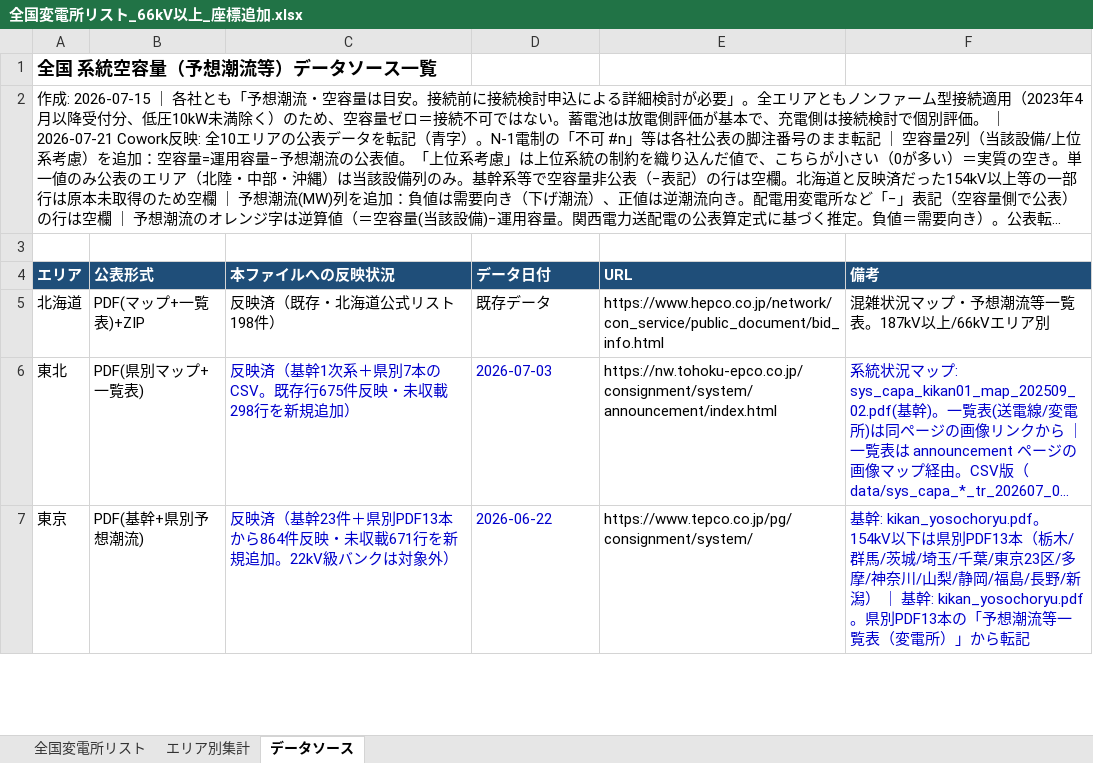
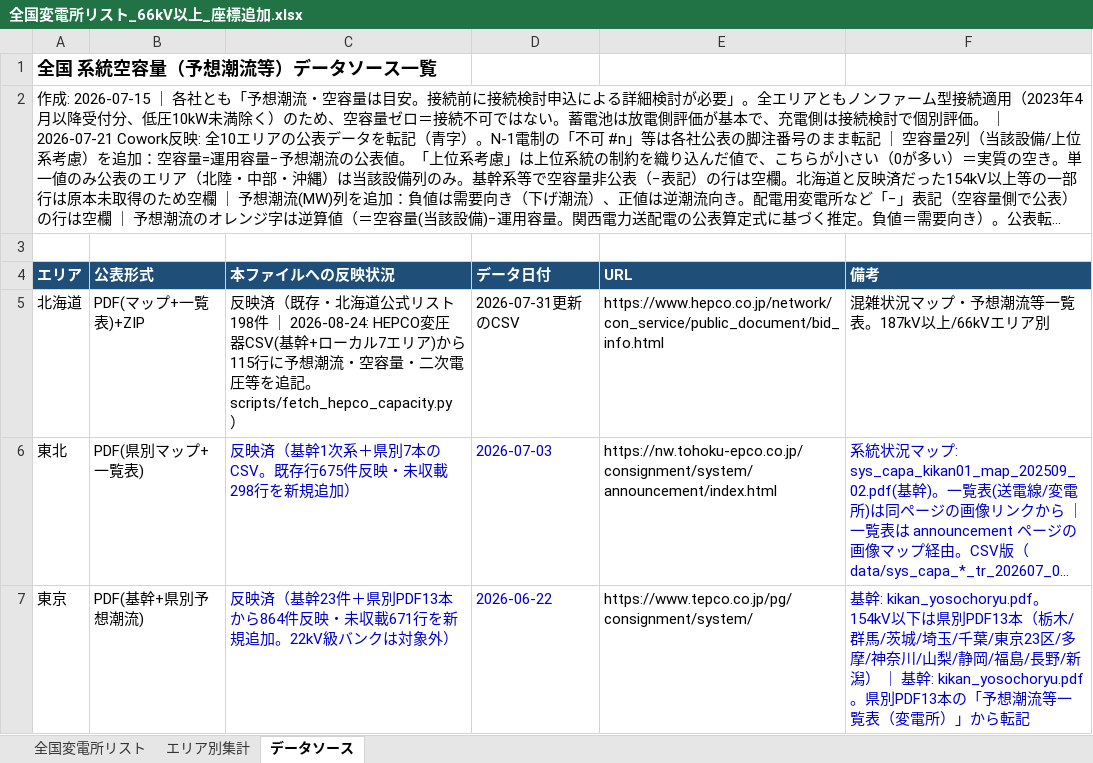
Before and after one commit to yonomotozumi-spec/battery-storage-dd, an Excel workbook: data/全国変電所リスト_66kV以上_座標追加.xlsx, sheet データソース, drawn as a sheet; only a part is shown; long unchanged cells end in …; values as stored, in another font and other column widths than the file's, no borders; the diff names each change by its address in the sheet, - before the commit and + after, or states it on an @@ line.

```diff
--- a/data/全国変電所リスト_66kV以上_座標追加.xlsx (sheet データソース)
+++ b/data/全国変電所リスト_66kV以上_座標追加.xlsx (sheet データソース)
-C5 (本ファイルへの反映状況): …スト198件）
+C5 (本ファイルへの反映状況): …スト198件 ｜ 2026-08-24: HEPCO変圧器CSV(基幹+ローカル7エリア)から115行に予想潮流・空容量・二次電圧等を追記。scripts/fetch_hepco_capacity.py）
-D5 (データ日付): 既存データ
+D5 (データ日付): 2026-07-31更新のCSV
```
Also changed, not shown: sheet 全国変電所リスト, 13 other files.
